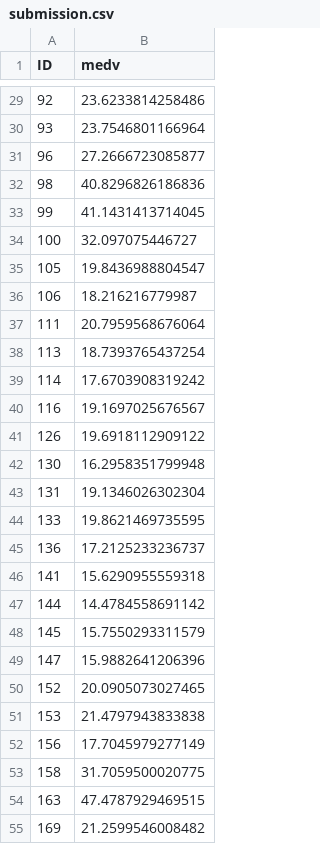
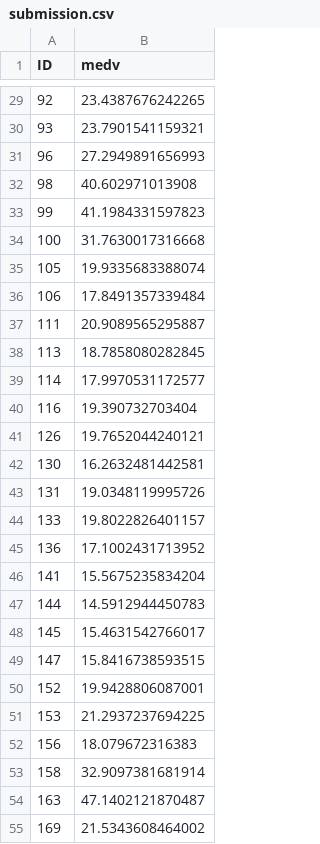
Before and after one commit to dormeir999/kaggle_competition_Boston_ml4econ, a CSV file: submission.csv, drawn as a sheet; only a part is shown, gaps mark what is left out; the diff covers the shown part only.

```diff
--- a/submission.csv
+++ b/submission.csv
@@ -29,27 +29,27 @@
-92,23.6233814258486
-93,23.7546801166964
-96,27.2666723085877
-98,40.8296826186836
-99,41.1431413714045
-100,32.097075446727
-105,19.8436988804547
-106,18.216216779987
-111,20.7959568676064
-113,18.7393765437254
-114,17.6703908319242
-116,19.1697025676567
-126,19.6918112909122
-130,16.2958351799948
-131,19.1346026302304
-133,19.8621469735595
-136,17.2125233236737
-141,15.6290955559318
-144,14.4784558691142
-145,15.7550293311579
-147,15.9882641206396
-152,20.0905073027465
-153,21.4797943833838
-156,17.7045979277149
-158,31.7059500020775
-163,47.4787929469515
-169,21.2599546008482
+92,23.4387676242265
+93,23.7901541159321
+96,27.2949891656993
+98,40.602971013908
+99,41.1984331597823
+100,31.7630017316668
+105,19.9335683388074
+106,17.8491357339484
+111,20.9089565295887
+113,18.7858080282845
+114,17.9970531172577
+116,19.390732703404
+126,19.7652044240121
+130,16.2632481442581
+131,19.0348119995726
+133,19.8022826401157
+136,17.1002431713952
+141,15.5675235834204
+144,14.5912944450783
+145,15.4631542766017
+147,15.8416738593515
+152,19.9428806087001
+153,21.2937237694225
+156,18.079672316383
+158,32.9097381681914
+163,47.1402121870487
+169,21.5343608464002
```
Also changed, not shown: 146 edited cells elsewhere in this file, 1 other file.
